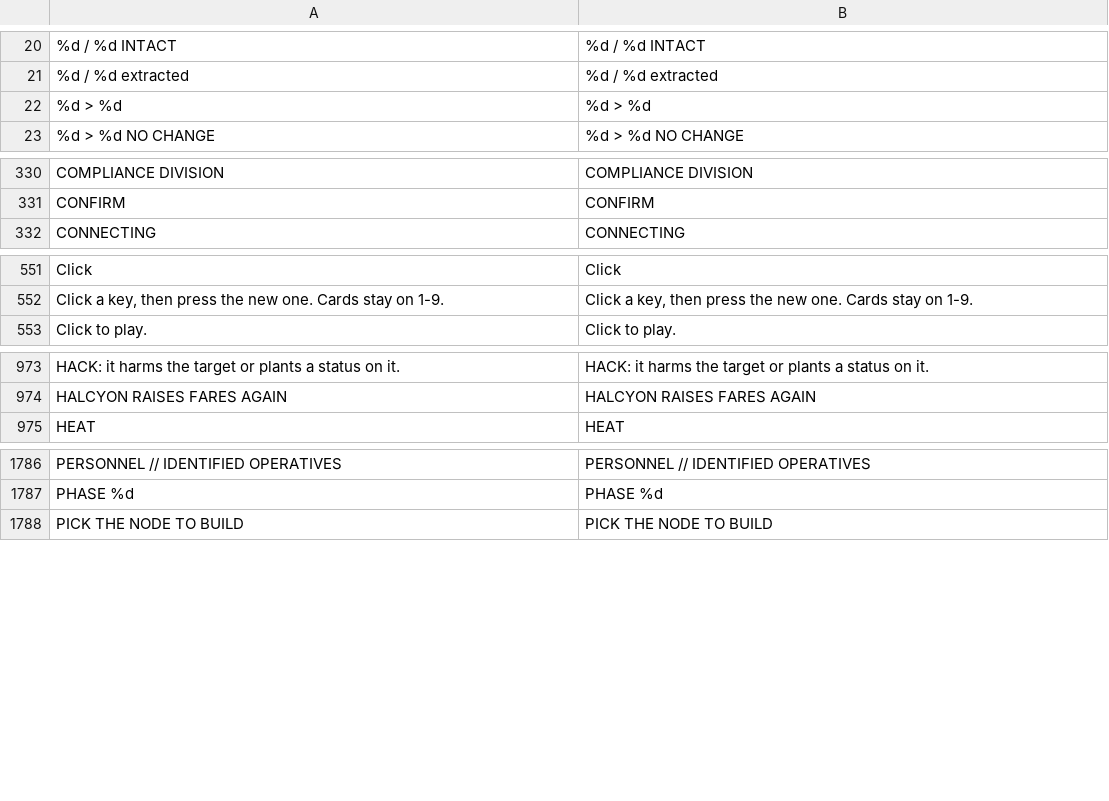
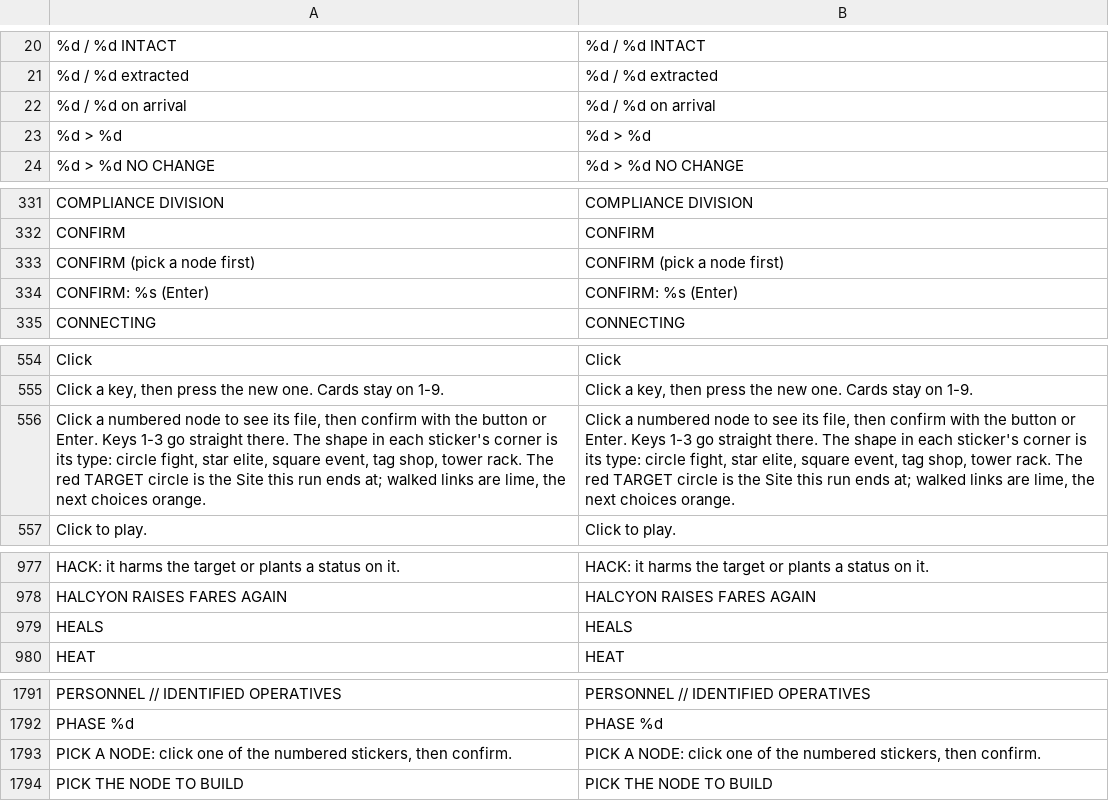
Before and after one commit to Noitues/REBEL_CELL, a CSV file: assets/text/strings.csv, drawn as a sheet; only a part is shown, gaps mark what is left out; the diff covers the shown part only; the diff names each change by its address in the sheet, - before the commit and + after, or states it on an @@ line.

```diff
--- a/assets/text/strings.csv
+++ b/assets/text/strings.csv
+row 22: %d / %d on arrival | %d / %d on arrival
+row 333: CONFIRM (pick a node first) | CONFIRM (pick a node first)
+row 334: CONFIRM: %s (Enter) | CONFIRM: %s (Enter)
+row 556: Click a numbered node to see its file, then confirm with the button or Enter. Keys 1-3 go straight there. The shape in each sticker's corner is its type: circle fight, star elite, square event, tag shop, tower rack. The red TARGET circle is the Site this run ends at; walked links are lime, the next choices orange. | Click a numbered node to see its file, then confirm with the button or Enter. Keys 1-3 go straight there. The shape in each sticker's corner is its type: circle fight, star elite, square event, tag shop, tower rack. The red TARGET circle is the Site this run ends at; walked links are lime, the next choices orange.
+row 979: HEALS | HEALS
+row 1793: PICK A NODE: click one of the numbered stickers, then confirm. | PICK A NODE: click one of the numbered stickers, then confirm.
```
Also changed, not shown: 2 added rows elsewhere in this file, 9 other files.
